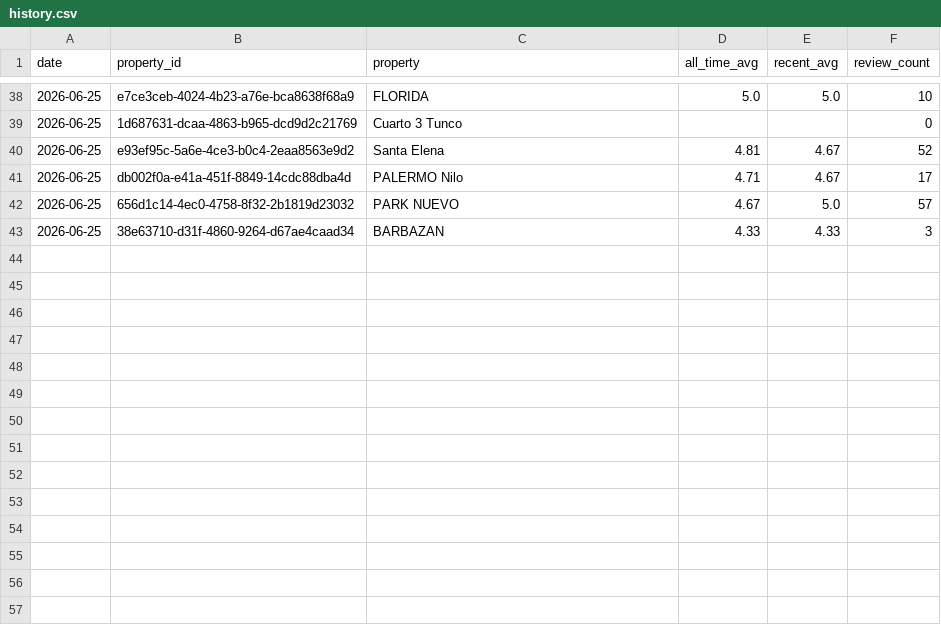
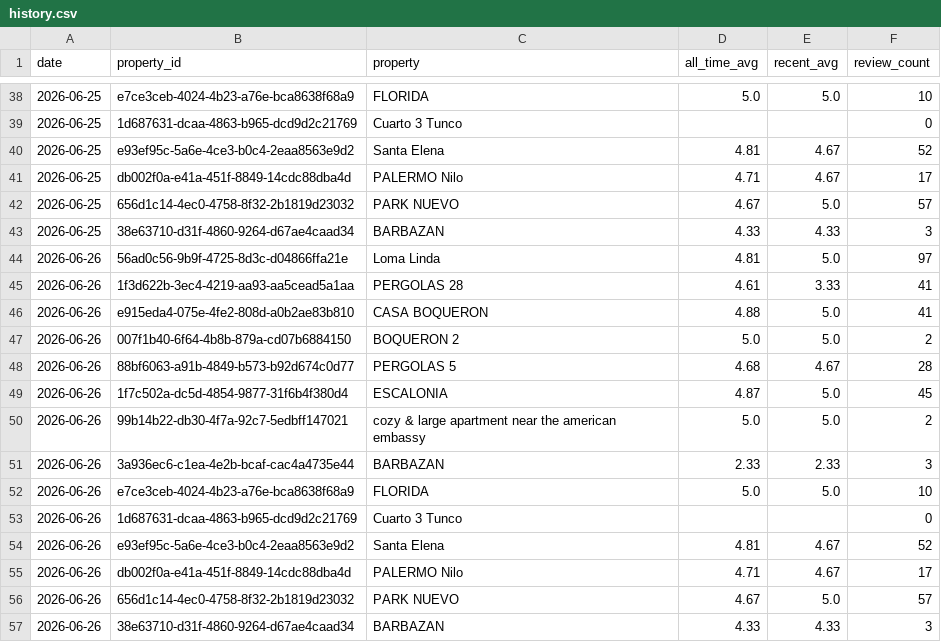
Before and after one commit to nielsmillenaar-tech/review-tracker, a CSV file: history.csv, drawn as a sheet; only a part is shown, gaps mark what is left out.

```diff
--- a/history.csv
+++ b/history.csv
@@ -43 +43,15 @@ date,property_id,property,all_time_avg,recent_avg,review_count
 2026-06-25,38e63710-d31f-4860-9264-d67ae4caad34,BARBAZAN,4.33,4.33,3
+2026-06-26,56ad0c56-9b9f-4725-8d3c-d04866ffa21e,Loma Linda,4.81,5.0,97
+2026-06-26,1f3d622b-3ec4-4219-aa93-aa5cead5a1aa,PERGOLAS 28,4.61,3.33,41
+2026-06-26,e915eda4-075e-4fe2-808d-a0b2ae83b810,CASA BOQUERON,4.88,5.0,41
+2026-06-26,007f1b40-6f64-4b8b-879a-cd07b6884150,BOQUERON 2,5.0,5.0,2
+2026-06-26,88bf6063-a91b-4849-b573-b92d674c0d77,PERGOLAS 5,4.68,4.67,28
+2026-06-26,1f7c502a-dc5d-4854-9877-31f6b4f380d4,ESCALONIA,4.87,5.0,45
+2026-06-26,99b14b22-db30-4f7a-92c7-5edbff147021,cozy & large apartment near the american embassy,5.0,5.0,2
+2026-06-26,3a936ec6-c1ea-4e2b-bcaf-cac4a4735e44,BARBAZAN,2.33,2.33,3
+2026-06-26,e7ce3ceb-4024-4b23-a76e-bca8638f68a9,FLORIDA,5.0,5.0,10
+2026-06-26,1d687631-dcaa-4863-b965-dcd9d2c21769,Cuarto 3 Tunco,,,0
+2026-06-26,e93ef95c-5a6e-4ce3-b0c4-2eaa8563e9d2,Santa Elena,4.81,4.67,52
+2026-06-26,db002f0a-e41a-451f-8849-14cdc88dba4d,PALERMO Nilo,4.71,4.67,17
+2026-06-26,656d1c14-4ec0-4758-8f32-2b1819d23032,PARK NUEVO,4.67,5.0,57
+2026-06-26,38e63710-d31f-4860-9264-d67ae4caad34,BARBAZAN,4.33,4.33,3
```
Also changed, not shown: 1 other file.
